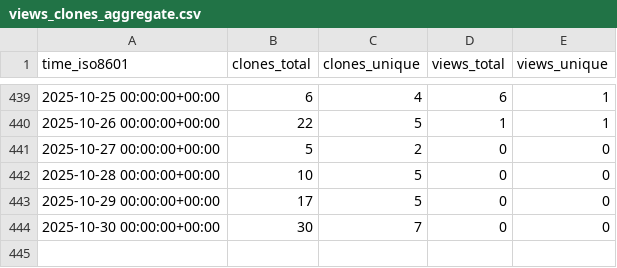
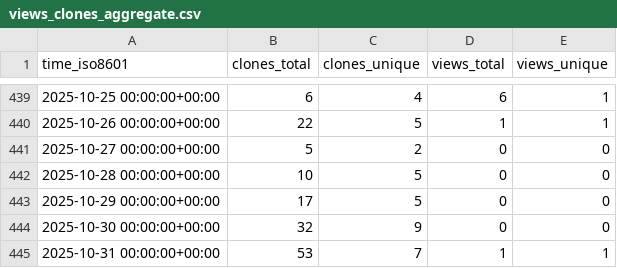
Before and after one commit to demichie/IMEX_SfloW2D_v2, a CSV file: demichie/IMEX_SfloW2D_v2/ghrs-data/views_clones_aggregate.csv, drawn as a sheet; only a part is shown, gaps mark what is left out.

```diff
--- a/demichie/IMEX_SfloW2D_v2/ghrs-data/views_clones_aggregate.csv
+++ b/demichie/IMEX_SfloW2D_v2/ghrs-data/views_clones_aggregate.csv
@@ -443,2 +443,3 @@ time_iso8601,clones_total,clones_unique,views_total,views_unique
 2025-10-29 00:00:00+00:00,17,5,0,0
-2025-10-30 00:00:00+00:00,30,7,0,0
+2025-10-30 00:00:00+00:00,32,9,0,0
+2025-10-31 00:00:00+00:00,53,7,1,1
```
Also changed, not shown: 1 other file.
